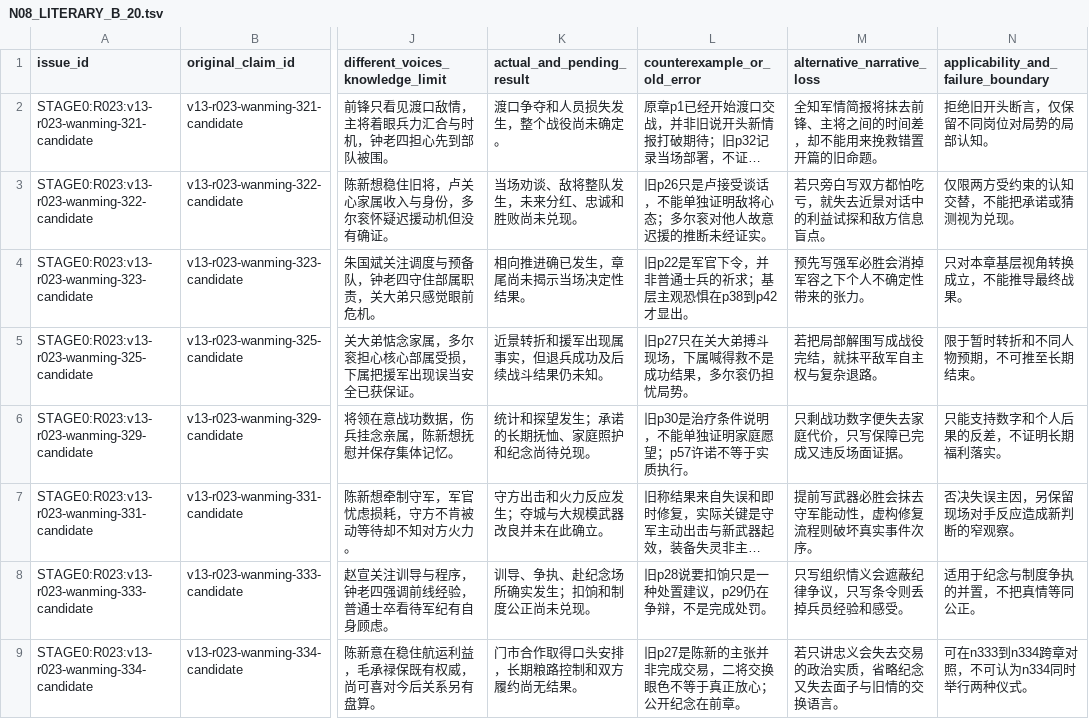
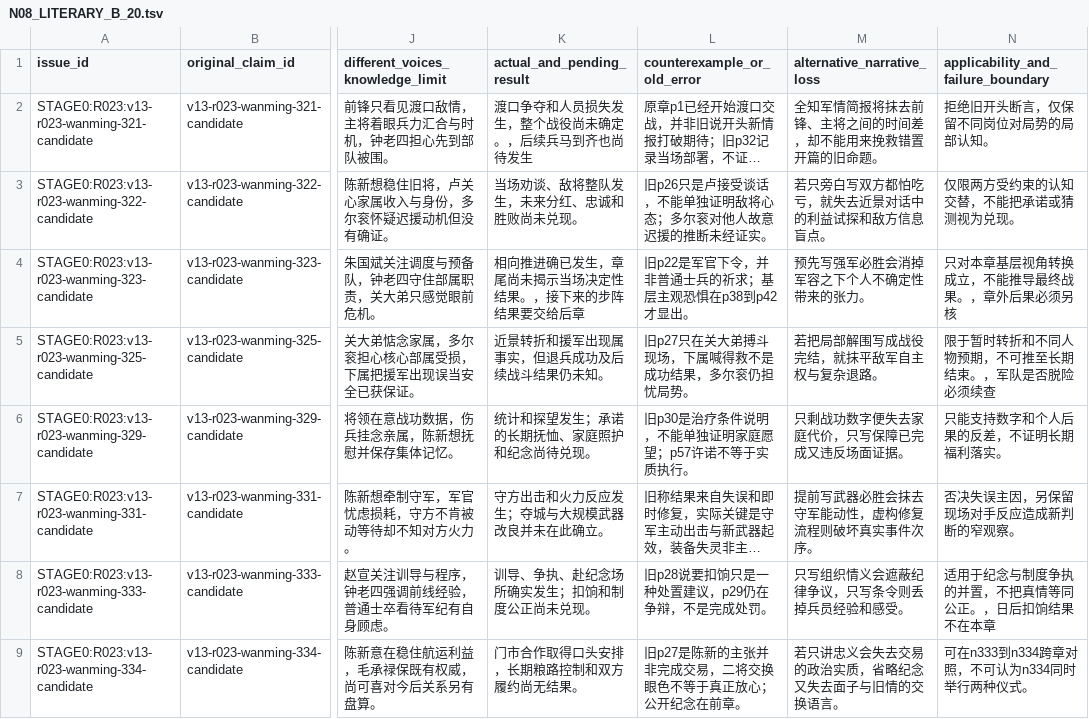
Before and after one commit to xiaolongnv6866-gif/V13, a TSV file: v13_3/n08/N08_LITERARY_B_20.tsv, drawn as a sheet; only a part is shown, gaps mark what is left out; long unchanged cells end in …; the diff covers the shown part only; the diff names each change by its address in the sheet, - before the commit and + after, or states it on an @@ line.

Commit message:
N08 CI repair: expand source-specific short dispositions and correct final ledger index

```diff
--- a/v13_3/n08/N08_LITERARY_B_20.tsv
+++ b/v13_3/n08/N08_LITERARY_B_20.tsv
-K2 (actual_and_pending_result): 渡口争夺和人员损失发生，整个战役尚未确定。
+K2 (actual_and_pending_result): 渡口争夺和人员损失发生，整个战役尚未确定。，后续兵马到齐也尚待发生
-K4 (actual_and_pending_result): 相向推进确已发生，章尾尚未揭示当场决定性结果。
+K4 (actual_and_pending_result): 相向推进确已发生，章尾尚未揭示当场决定性结果。，接下来的步阵结果要交给后章
-N4: 只对本章基层视角转换成立，不能推导最终战果。
+N4: 只对本章基层视角转换成立，不能推导最终战果。，章外后果必须另核
-N5: 限于暂时转折和不同人物预期，不可推至长期结束。
+N5: 限于暂时转折和不同人物预期，不可推至长期结束。，军队是否脱险必须续查
-N8: 适用于纪念与制度争执的并置，不把真情等同公正。
+N8: 适用于纪念与制度争执的并置，不把真情等同公正。，日后扣饷结果不在本章
```
Also changed, not shown: 8 edited cells elsewhere in this file, 1 other file.
